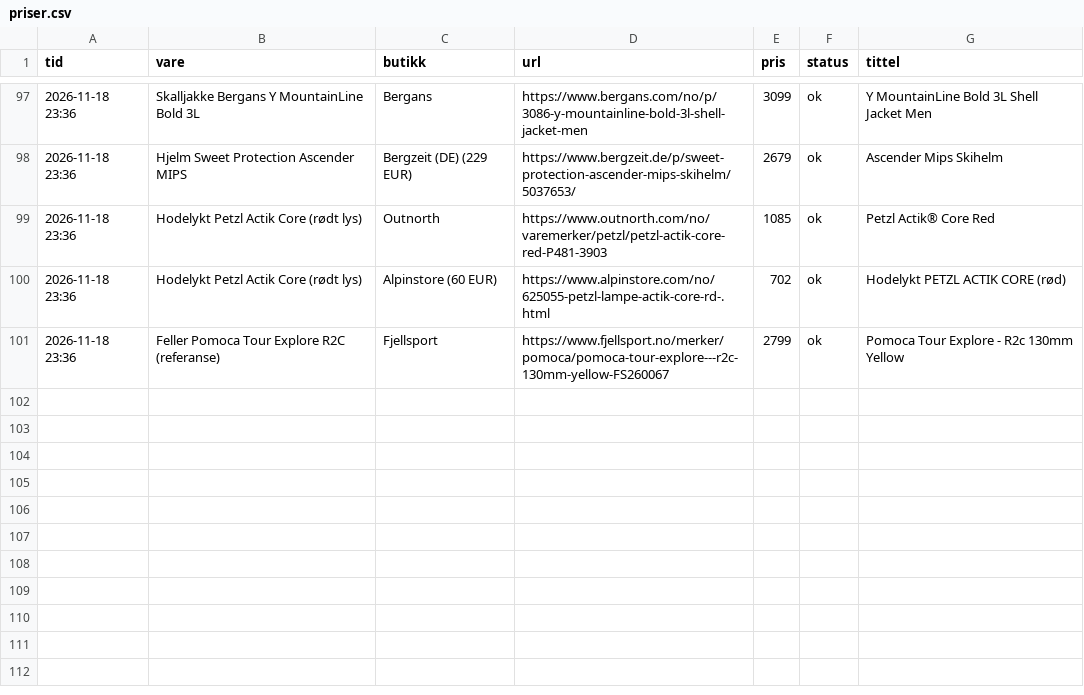
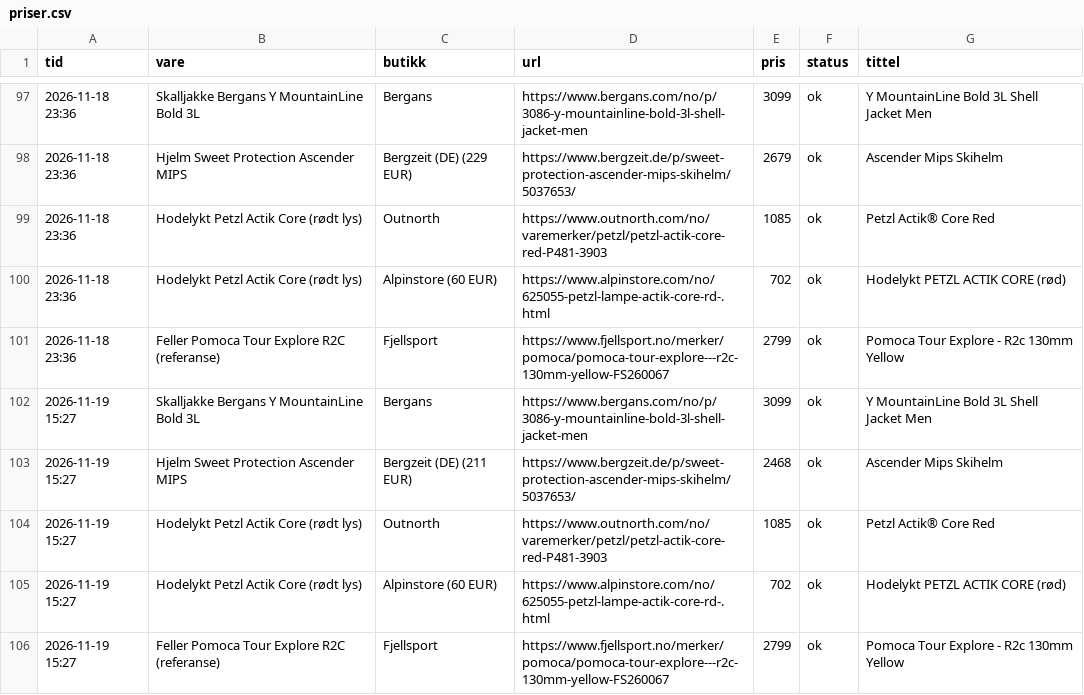
Before and after one commit to fdalen97-ui/Hverdagsfiks, a CSV file: pristracker/data/priser.csv, drawn as a sheet; only a part is shown, gaps mark what is left out; the diff names each change by its address in the sheet, - before the commit and + after, or states it on an @@ line.

```diff
--- a/pristracker/data/priser.csv
+++ b/pristracker/data/priser.csv
+row 102: 2026-11-19 15:27 | Skalljakke Bergans Y MountainLine Bold 3L | Bergans | https://www.bergans.com/no/p/3086-y-mountainline-bold-3l-shell-jacket-men | 3099 | ok | Y MountainLine Bold 3L Shell Jacket Men
+row 103: 2026-11-19 15:27 | Hjelm Sweet Protection Ascender MIPS | Bergzeit (DE) (211 EUR) | https://www.bergzeit.de/p/sweet-protection-ascender-mips-skihelm/5037653/ | 2468 | ok | Ascender Mips Skihelm
+row 104: 2026-11-19 15:27 | Hodelykt Petzl Actik Core (rødt lys) | Outnorth | https://www.outnorth.com/no/varemerker/petzl/petzl-actik-core-red-P481-3903 | 1085 | ok | Petzl Actik® Core Red
+row 105: 2026-11-19 15:27 | Hodelykt Petzl Actik Core (rødt lys) | Alpinstore (60 EUR) | https://www.alpinstore.com/no/625055-petzl-lampe-actik-core-rd-.html | 702 | ok | Hodelykt PETZL ACTIK CORE (rød)
+row 106: 2026-11-19 15:27 | Feller Pomoca Tour Explore R2C (referanse) | Fjellsport | https://www.fjellsport.no/merker/pomoca/pomoca-tour-explore---r2c-130mm-yellow-FS260067 | 2799 | ok | Pomoca Tour Explore - R2c 130mm Yellow
```
Also changed, not shown: 2 other files.
